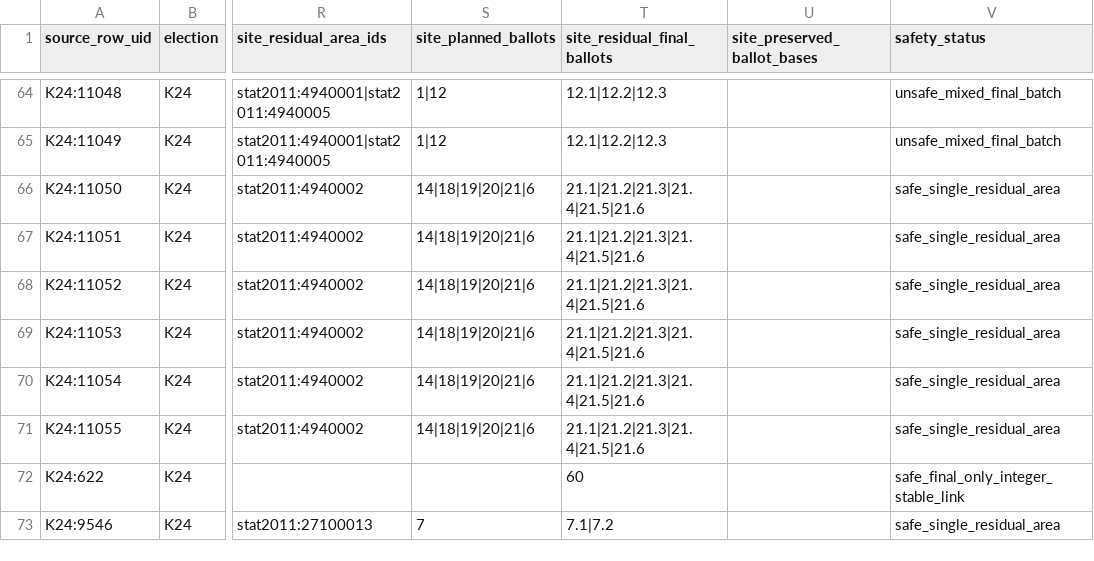
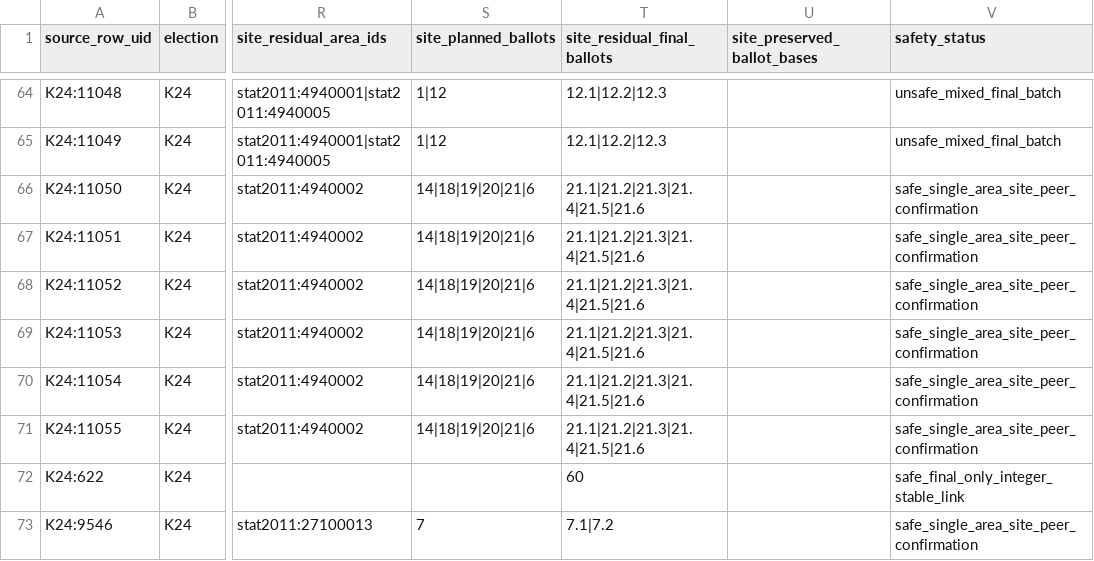
Before and after one commit to Yoavfried/Israel-Elections-Map, a CSV file: public-data/v1/metadata/assignment-provenance/stable_ballot_site_safety.csv, drawn as a sheet; only a part is shown, gaps mark what is left out; the diff covers the shown part only; the diff names each change by its address in the sheet, - before the commit and + after, or states it on an @@ line.

```diff
--- a/public-data/v1/metadata/assignment-provenance/stable_ballot_site_safety.csv
+++ b/public-data/v1/metadata/assignment-provenance/stable_ballot_site_safety.csv
-V66:V71 (safety_status): safe_single_residual_area
+V66:V71 (safety_status): safe_single_area_site_peer_confirmation
-V73 (safety_status): safe_single_residual_area
+V73 (safety_status): safe_single_area_site_peer_confirmation
```
Also changed, not shown: 30 edited cells elsewhere in this file, data/manual/cross_election_stat_area_reviews.csv, public-data/v1/geographies/composite_localities.csv, 39 other files.
